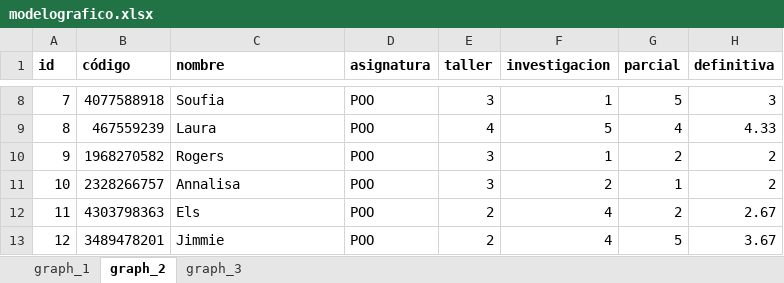
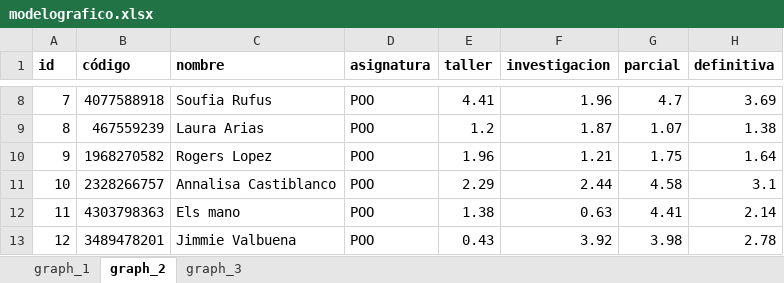
Before and after one commit to pr0317/input-process-output, an Excel workbook: data/modelografico.xlsx, sheet graph_2, drawn as a sheet; only a part is shown, gaps mark what is left out; values as stored, in another font and other column widths than the file's, no borders; charts and pictures not drawn; the diff covers the shown part only; the diff names each change by its address in the sheet, - before the commit and + after, or states it on an @@ line.

```diff
--- a/data/modelografico.xlsx (sheet graph_2)
+++ b/data/modelografico.xlsx (sheet graph_2)
-C8 (nombre): Soufia
+C8 (nombre): Soufia Rufus
-E8 (taller): 3
+E8 (taller): 4.41
-F8 (investigacion): 1
+F8 (investigacion): 1.96
-G8 (parcial): 5
+G8 (parcial): 4.7
-H8 (definitiva): 3
+H8 (definitiva): 3.69
-C9 (nombre): Laura
+C9 (nombre): Laura Arias
-E9 (taller): 4
+E9 (taller): 1.2
-F9 (investigacion): 5
+F9 (investigacion): 1.87
-G9 (parcial): 4
+G9 (parcial): 1.07
-H9 (definitiva): 4.33
+H9 (definitiva): 1.38
-C10 (nombre): Rogers
+C10 (nombre): Rogers Lopez
-E10 (taller): 3
+E10 (taller): 1.96
-F10 (investigacion): 1
+F10 (investigacion): 1.21
-G10 (parcial): 2
+G10 (parcial): 1.75
-H10 (definitiva): 2
+H10 (definitiva): 1.64
-C11 (nombre): Annalisa
+C11 (nombre): Annalisa Castiblanco
-E11 (taller): 3
+E11 (taller): 2.29
-F11 (investigacion): 2
+F11 (investigacion): 2.44
-G11 (parcial): 1
+G11 (parcial): 4.58
-H11 (definitiva): 2
+H11 (definitiva): 3.1
-C12 (nombre): Els
+C12 (nombre): Els mano
-E12 (taller): 2
+E12 (taller): 1.38
-F12 (investigacion): 4
+F12 (investigacion): 0.63
-G12 (parcial): 2
+G12 (parcial): 4.41
-H12 (definitiva): 2.67
+H12 (definitiva): 2.14
-C13 (nombre): Jimmie
+C13 (nombre): Jimmie Valbuena
-E13 (taller): 2
+E13 (taller): 0.43
-F13 (investigacion): 4
+F13 (investigacion): 3.92
-G13 (parcial): 5
+G13 (parcial): 3.98
-H13 (definitiva): 3.67
+H13 (definitiva): 2.78
```
Also changed, not shown: 120 edited cells elsewhere in this sheet, charts or pictures, 3 other files.
